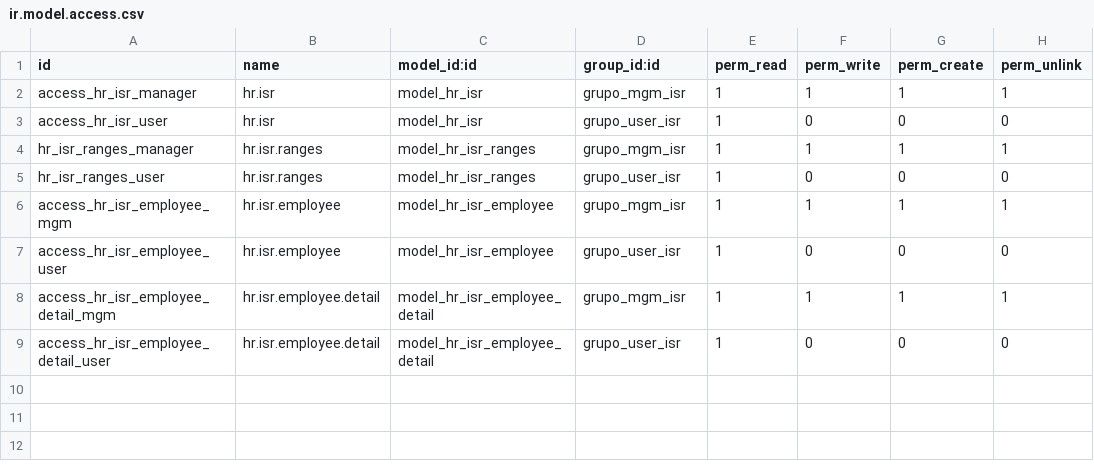
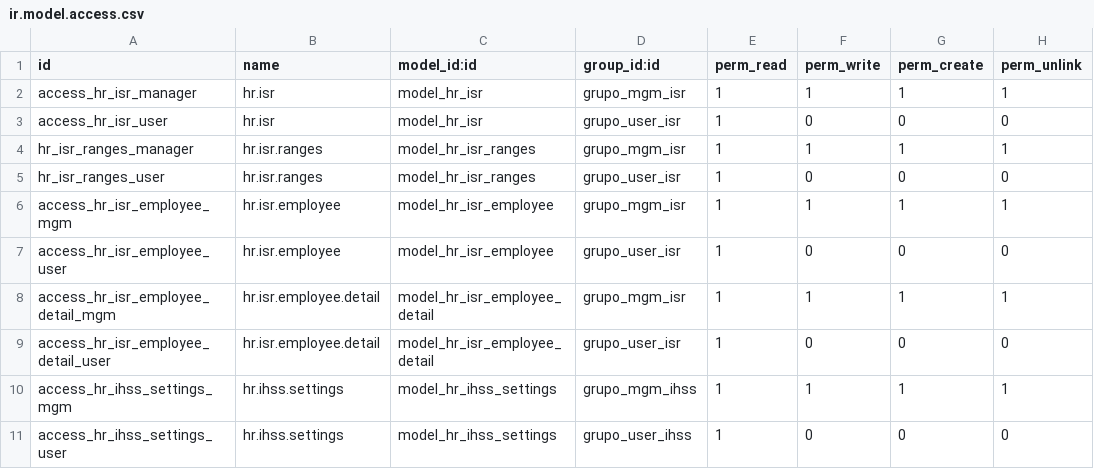
Before and after one commit to hondurasopen/l10n_hn_hr_payroll, a CSV file: security/ir.model.access.csv, drawn as a sheet; the diff names each change by its address in the sheet, - before the commit and + after, or states it on an @@ line.

```diff
--- a/security/ir.model.access.csv
+++ b/security/ir.model.access.csv
+row 10: access_hr_ihss_settings_mgm | hr.ihss.settings | model_hr_ihss_settings | grupo_mgm_ihss | 1 | 1 | 1 | 1
+row 11: access_hr_ihss_settings_user | hr.ihss.settings | model_hr_ihss_settings | grupo_user_ihss | 1 | 0 | 0 | 0
```
Also changed, not shown: 6 other files.
